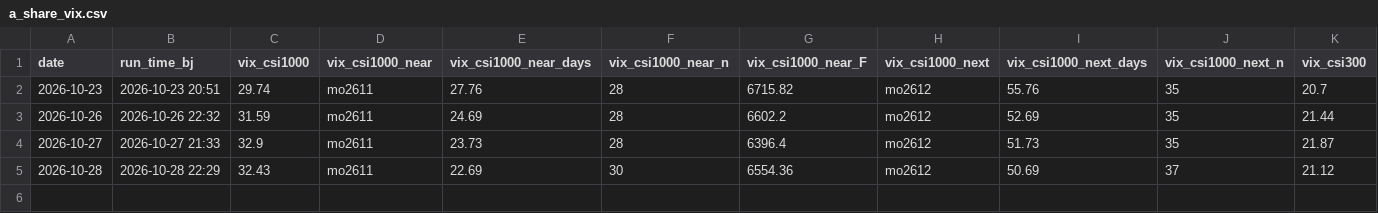
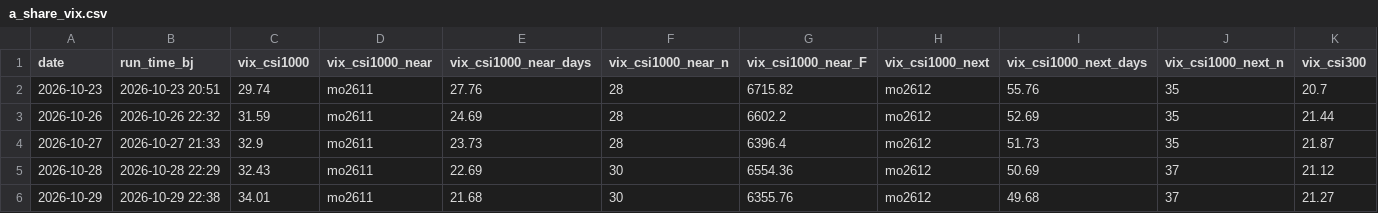
Before and after one commit to fatduck007/a-share-vix, a CSV file: data/a_share_vix.csv, drawn as a sheet; only a part is shown; rows hold the shown columns only; the diff names each change by its address in the sheet, - before the commit and + after, or states it on an @@ line.

```diff
--- a/data/a_share_vix.csv
+++ b/data/a_share_vix.csv
+row 6: 2026-10-29 | 2026-10-29 22:38 | 34.01 | mo2611 | 21.68 | 30 | 6355.76 | mo2612 | 49.68 | 37 | 21.27
```
Also changed, not shown: data/qvix_history.csv, 5 other files.
